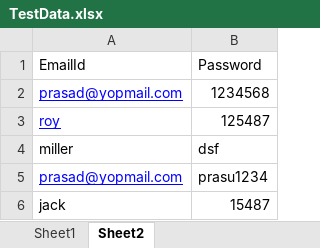
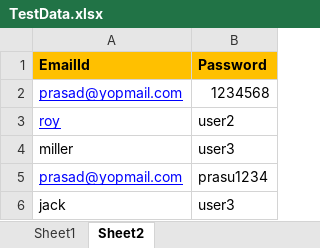
Before and after one commit to GvvPrasad/SeleniumDD, an Excel workbook: testDataFiles/TestData.xlsx, sheet Sheet2, drawn as a sheet; values as stored, in another font and other column widths than the file's, no borders; the diff names each change by its address in the sheet, - before the commit and + after, or states it on an @@ line.

```diff
--- a/testDataFiles/TestData.xlsx (sheet Sheet2)
+++ b/testDataFiles/TestData.xlsx (sheet Sheet2)
@@ A1:B1 fill: none → #FFC000, bold: off → on @@
-B3 (Password): 125487
+B3 (Password): user2
-B4 (Password): dsf
+B4 (Password): user3
-B6 (Password): 15487
+B6 (Password): user3
```
Also changed, not shown: sheet Sheet1, 7 other files.
